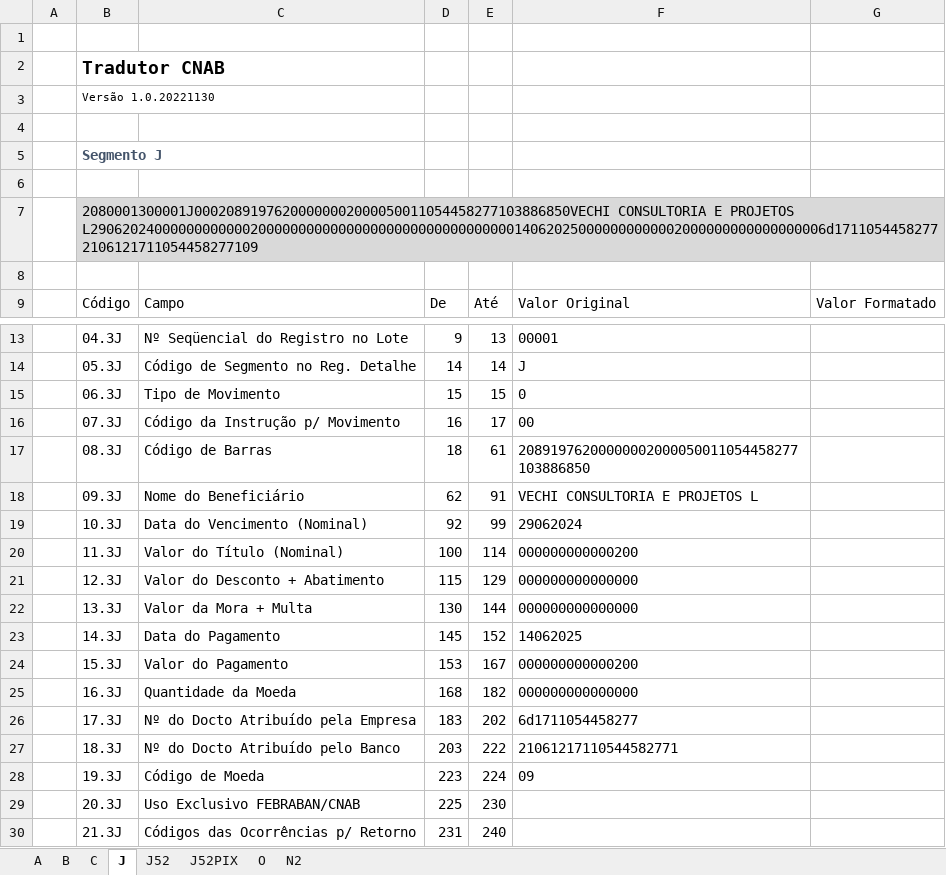
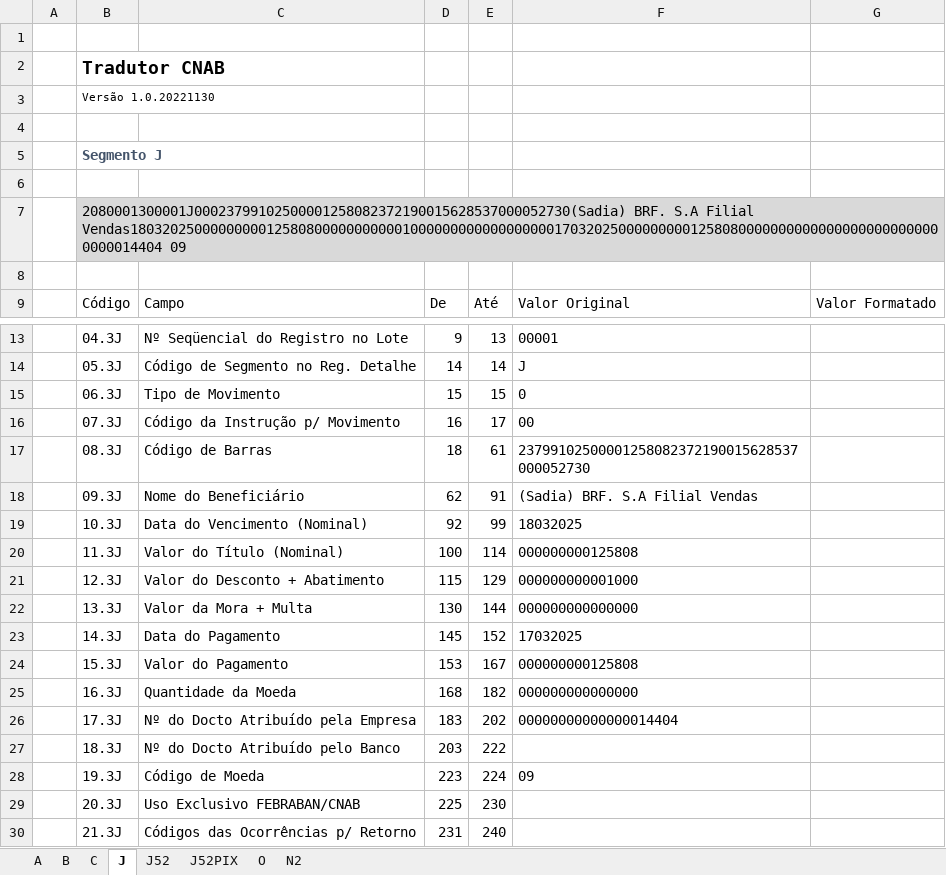
Before and after one commit to rodrigogml/rfw.finance, an Excel workbook: etc/Manuais de Layouts/Tradutor CNAB - Pagamento.xlsx, sheet J, drawn as a sheet; only a part is shown, gaps mark what is left out; values as stored, in another font and other column widths than the file's, no borders; charts and pictures and table styles not drawn; the diff names each change by its address in the sheet, - before the commit and + after, or states it on an @@ line.

```diff
--- a/etc/Manuais de Layouts/Tradutor CNAB - Pagamento.xlsx (sheet J)
+++ b/etc/Manuais de Layouts/Tradutor CNAB - Pagamento.xlsx (sheet J)
-B7: 2080001300001J00020891976200000002000050011054458277103886850VECHI CONSULTORIA E PROJETOS L29062024000000000000200000000000000000000000000000000140620250000000000002000000000000000006d1711054458277 2106121711054458277109
+B7: 2080001300001J00023799102500001258082372190015628537000052730(Sadia) BRF. S.A Filial Vendas180320250000000001258080000000000010000000000000000001703202500000000012580800000000000000000000000000000014404 09
-F17: 20891976200000002000050011054458277103886850
+F17: 23799102500001258082372190015628537000052730
-F18: VECHI CONSULTORIA E PROJETOS L
+F18: (Sadia) BRF. S.A Filial Vendas
-F19: 29062024
+F19: 18032025
-F20: 000000000000200
+F20: 000000000125808
-F21: 000000000000000
+F21: 000000000001000
-F23: 14062025
+F23: 17032025
-F24: 000000000000200
+F24: 000000000125808
-F26: 6d1711054458277
+F26: 00000000000000014404
-F27: 21061217110544582771
+F27: (empty)
```
